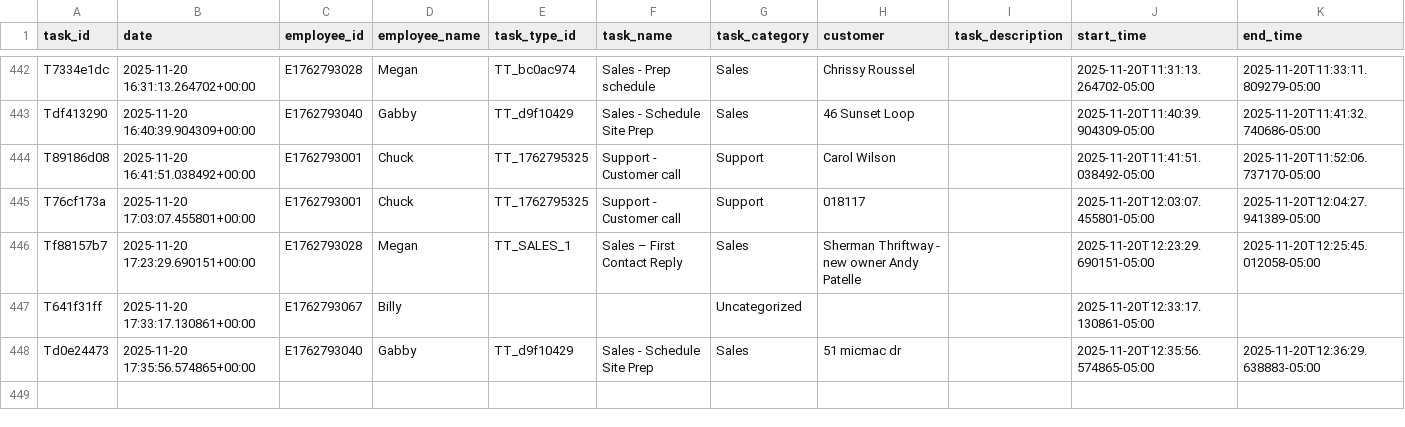
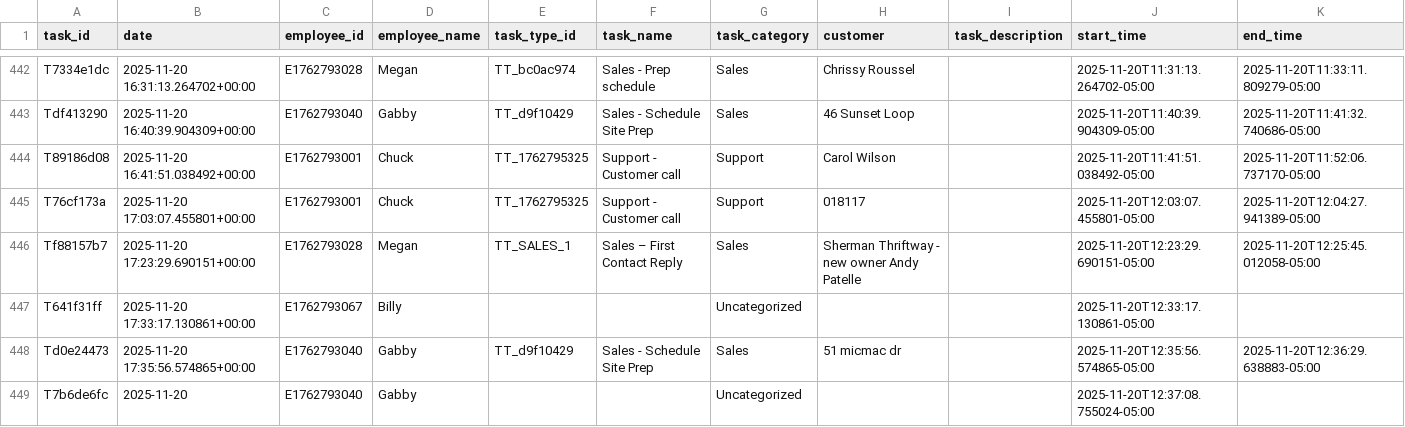
Before and after one commit to pwngithub/Employeetime, a CSV file: Data/tasks.csv, drawn as a sheet; only a part is shown, gaps mark what is left out; rows hold the shown columns only; the diff names each change by its address in the sheet, - before the commit and + after, or states it on an @@ line.

Commit message:
Add T7b6de6fc

```diff
--- a/Data/tasks.csv
+++ b/Data/tasks.csv
+row 449: T7b6de6fc | 2025-11-20 | E1762793040 | Gabby |  |  | Uncategorized |  |  | 2025-11-20T12:37:08.755024-05:00
```
